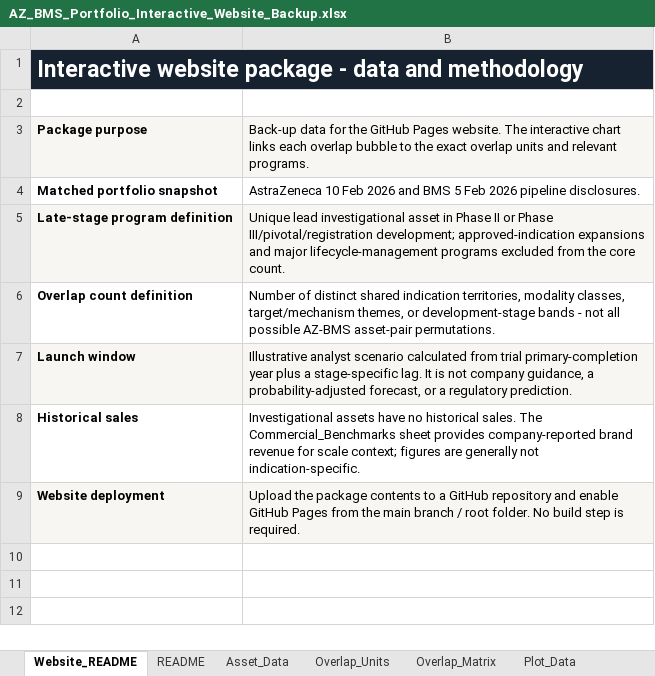
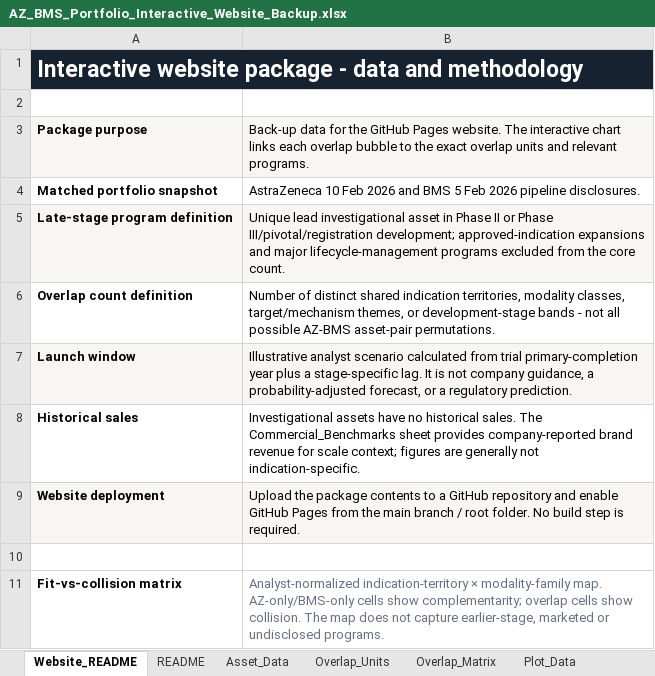
Before and after one commit to nationstrong/az-bms-portfolio-overlap, an Excel workbook: downloads/AZ_BMS_Portfolio_Interactive_Website_Backup.xlsx, sheet Website_README, drawn as a sheet; values as stored, in another font and other column widths than the file's, no borders; the diff names each change by its address in the sheet, - before the commit and + after, or states it on an @@ line.

Commit message:
Add portfolio fit-vs-collision matrix

```diff
--- a/downloads/AZ_BMS_Portfolio_Interactive_Website_Backup.xlsx (sheet Website_README)
+++ b/downloads/AZ_BMS_Portfolio_Interactive_Website_Backup.xlsx (sheet Website_README)
+row 10: (empty)
+row 11: Fit-vs-collision matrix | Analyst-normalized indication-territory × modality-family map. AZ-only/BMS-only cells show complementarity; overlap cells show collision. The map does not capture earlier-stage, marketed or undisclosed programs.
```
Also changed, not shown: sheet Plot_Data, sheet Program_Details, sheet Summary, sheet Overlap_Matrix, sheet Overlap_Units, sheet Commercial_Benchmarks, other sheet tabs, charts or pictures, 10 other files.
